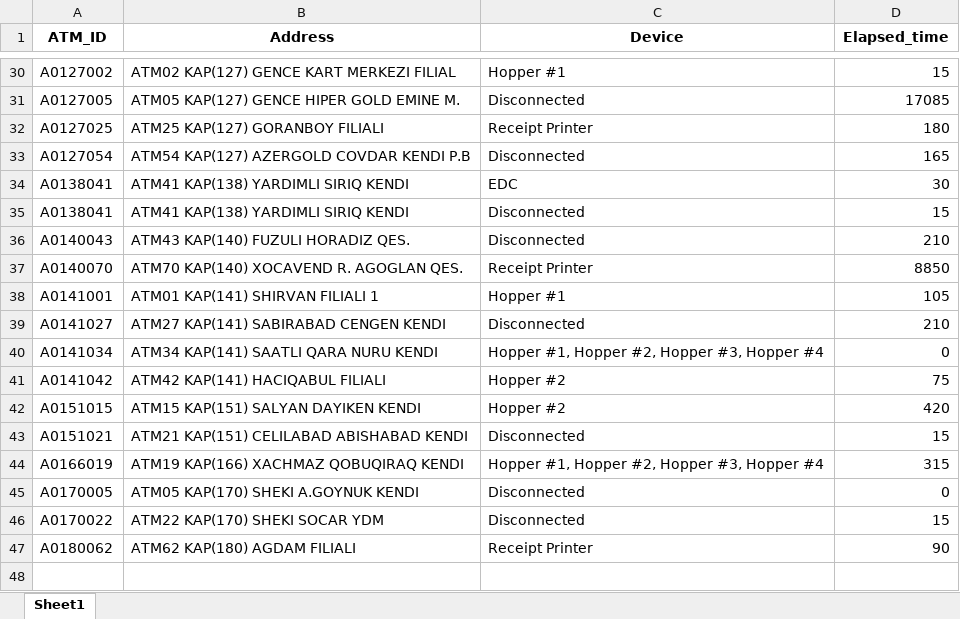
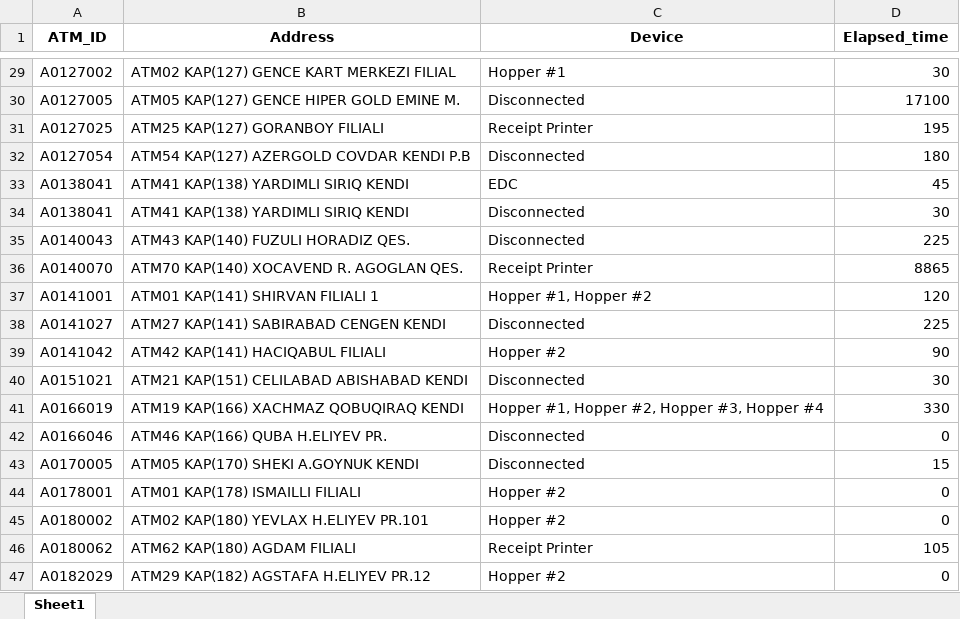
Before and after one commit to kbturgut090/fimi, an Excel workbook: last_down.xlsx, sheet Sheet1, drawn as a sheet; only a part is shown, gaps mark what is left out; values as stored, in another font and other column widths than the file's, no borders; removed rows and columns are numbered as before the commit, all else as after; the diff covers the shown part only; the diff names each change by its address in the sheet, - before the commit and + after, or states it on an @@ line.

```diff
--- a/last_down.xlsx (sheet Sheet1)
+++ b/last_down.xlsx (sheet Sheet1)
-D29 (Elapsed_time): 15
+D29 (Elapsed_time): 30
-D30 (Elapsed_time): 17085
+D30 (Elapsed_time): 17100
-D31 (Elapsed_time): 180
+D31 (Elapsed_time): 195
-D32 (Elapsed_time): 165
+D32 (Elapsed_time): 180
-D33 (Elapsed_time): 30
+D33 (Elapsed_time): 45
-D34 (Elapsed_time): 15
+D34 (Elapsed_time): 30
-D35 (Elapsed_time): 210
+D35 (Elapsed_time): 225
-D36 (Elapsed_time): 8850
+D36 (Elapsed_time): 8865
-C37 (Device): Hopper #1
+C37 (Device): Hopper #1, Hopper #2
-D37 (Elapsed_time): 105
+D37 (Elapsed_time): 120
-D38 (Elapsed_time): 210
+D38 (Elapsed_time): 225
-row 40: A0141034 | ATM34 KAP(141) SAATLI QARA NURU KENDI | Hopper #1, Hopper #2, Hopper #3, Hopper #4 | 0
-D39 (Elapsed_time): 75
+D39 (Elapsed_time): 90
-row 42: A0151015 | ATM15 KAP(151) SALYAN DAYIKEN KENDI | Hopper #2 | 420
-D40 (Elapsed_time): 15
+D40 (Elapsed_time): 30
-D41 (Elapsed_time): 315
+D41 (Elapsed_time): 330
+row 42: A0166046 | ATM46 KAP(166) QUBA H.ELIYEV PR. | Disconnected | 0
-D43 (Elapsed_time): 0
+D43 (Elapsed_time): 15
-row 46: A0170022 | ATM22 KAP(170) SHEKI SOCAR YDM | Disconnected | 15
+row 44: A0178001 | ATM01 KAP(178) ISMAILLI FILIALI | Hopper #2 | 0
+row 45: A0180002 | ATM02 KAP(180) YEVLAX H.ELIYEV PR.101 | Hopper #2 | 0
-D46 (Elapsed_time): 90
+D46 (Elapsed_time): 105
+row 47: A0182029 | ATM29 KAP(182) AGSTAFA H.ELIYEV PR.12 | Hopper #2 | 0
```
Also changed, not shown: 3 added rows, 4 removed rows and 24 edited cells elsewhere in this sheet.
